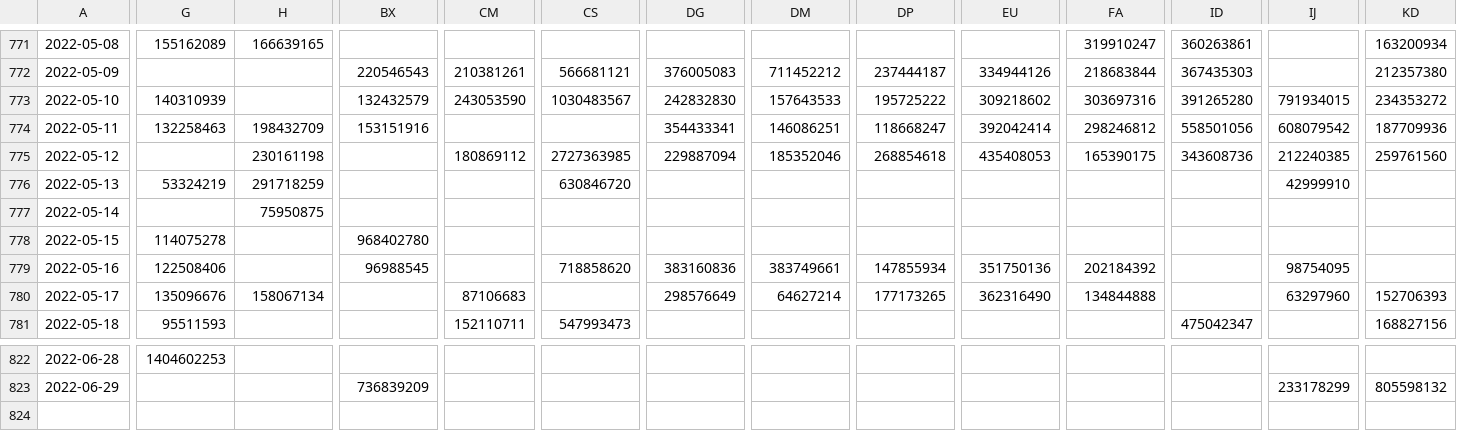
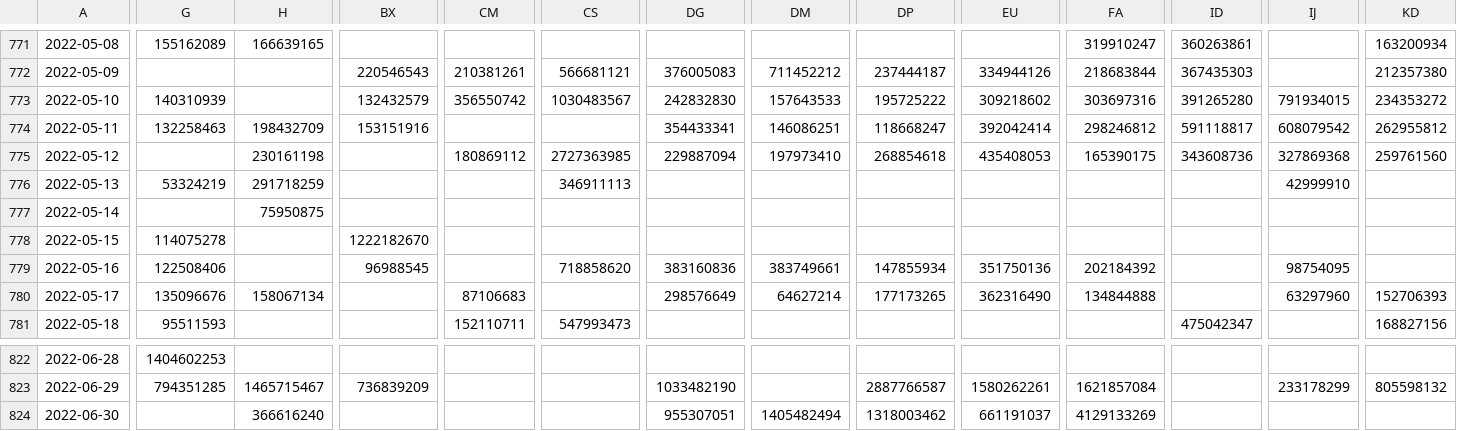
Before and after one commit to Sikerdebaard/poops-dont-lie-data, a CSV file: data/NLD/rna_flow_per_capita_for_rwzi.csv, drawn as a sheet; only a part is shown, gaps mark what is left out; rows hold the shown columns only; the diff covers the shown part only; the diff names each change by its address in the sheet, - before the commit and + after, or states it on an @@ line.

```diff
--- a/data/NLD/rna_flow_per_capita_for_rwzi.csv
+++ b/data/NLD/rna_flow_per_capita_for_rwzi.csv
-CM773: 243053590
+CM773: 356550742
-ID774: 558501056
+ID774: 591118817
-KD774: 187709936
+KD774: 262955812
-DM775: 185352046
+DM775: 197973410
-IJ775: 212240385
+IJ775: 327869368
-CS776: 630846720
+CS776: 346911113
-BX778: 968402780
+BX778: 1222182670
-G823: (empty)
+G823: 794351285
-H823: (empty)
+H823: 1465715467
-DG823: (empty)
+DG823: 1033482190
-DP823: (empty)
+DP823: 2887766587
-EU823: (empty)
+EU823: 1580262261
-FA823: (empty)
+FA823: 1621857084
+row 824: 2022-06-30 |  | 366616240 |  |  |  | 955307051 | 1405482494 | 1318003462 | 661191037 | 4129133269
```
Also changed, not shown: 64 edited cells elsewhere in this file, data/NLD/rna_flow_per_capita_for_veiligheidsregio.csv, data/NLD/smoothed_rna_flow_per_capita_for_veiligheidsregio.csv, 11 other files.
